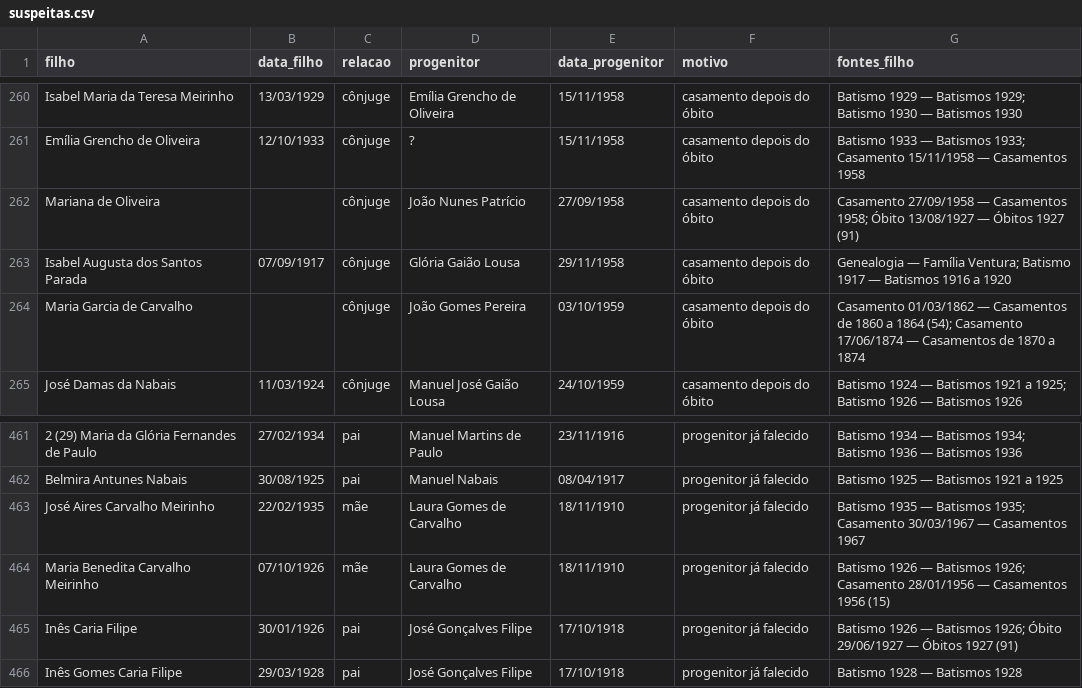
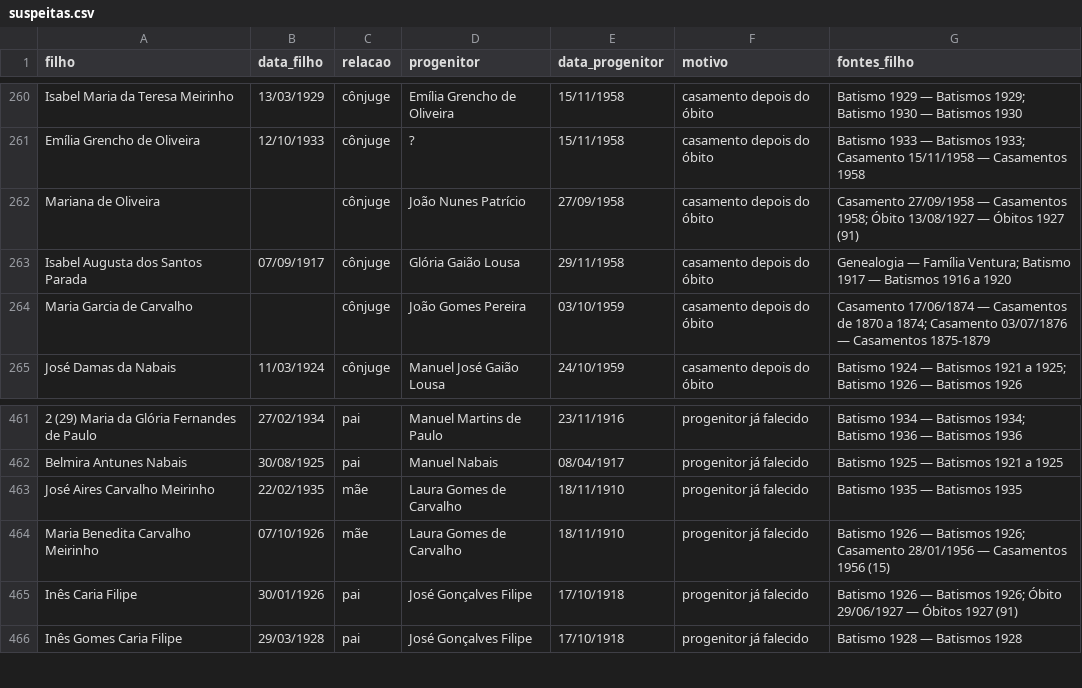
Before and after one commit to rickyrito/arvore-geneologica-S8, a CSV file: dados/suspeitas.csv, drawn as a sheet; only a part is shown, gaps mark what is left out; the diff covers the shown part only; the diff names each change by its address in the sheet, - before the commit and + after, or states it on an @@ line.

Commit message:
Casamentos de 1810-1820 e séries de fora (1624-1960)

```diff
--- a/dados/suspeitas.csv
+++ b/dados/suspeitas.csv
-G264 (fontes_filho): Casamento 01/03/1862 — Casamentos de 1860 a 1864 (54); Casamento 17/06/1874 — Casamentos de 1870 a 1874
+G264 (fontes_filho): Casamento 17/06/1874 — Casamentos de 1870 a 1874; Casamento 03/07/1876 — Casamentos 1875-1879
-G463 (fontes_filho): …— Batismos 1935; Casamento 30/03/1967 — Casamentos 1967
+G463 (fontes_filho): …— Batismos 1935
```
Also changed, not shown: 4 added rows, 4 removed rows and 8 edited cells elsewhere in this file, 4 other files.
